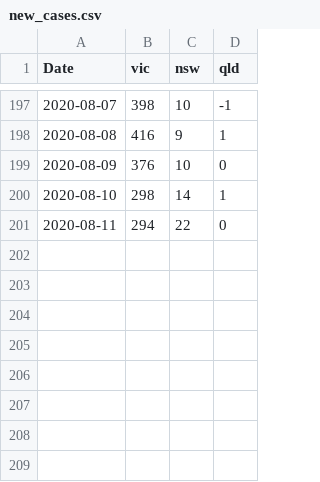
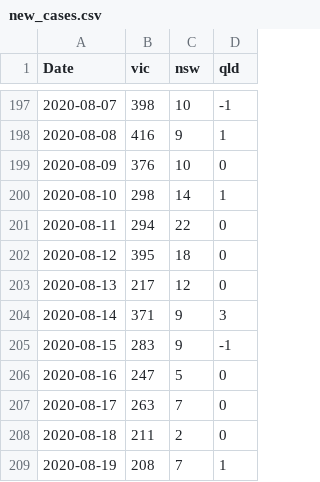
Before and after one commit to brain-modelling-group/covasim-qld-model, a CSV file: applications/vic/new_cases.csv, drawn as a sheet; only a part is shown, gaps mark what is left out.

```diff
--- a/applications/vic/new_cases.csv
+++ b/applications/vic/new_cases.csv
@@ -201 +201,9 @@ Date,vic,nsw,qld
 2020-08-11,294,22,0
+2020-08-12,395,18,0
+2020-08-13,217,12,0
+2020-08-14,371,9,3
+2020-08-15,283,9,-1
+2020-08-16,247,5,0
+2020-08-17,263,7,0
+2020-08-18,211,2,0
+2020-08-19,208,7,1
```
Also changed, not shown: applications/vic/active_cases.csv, applications/vic/hospitalised.csv, 7 other files.
